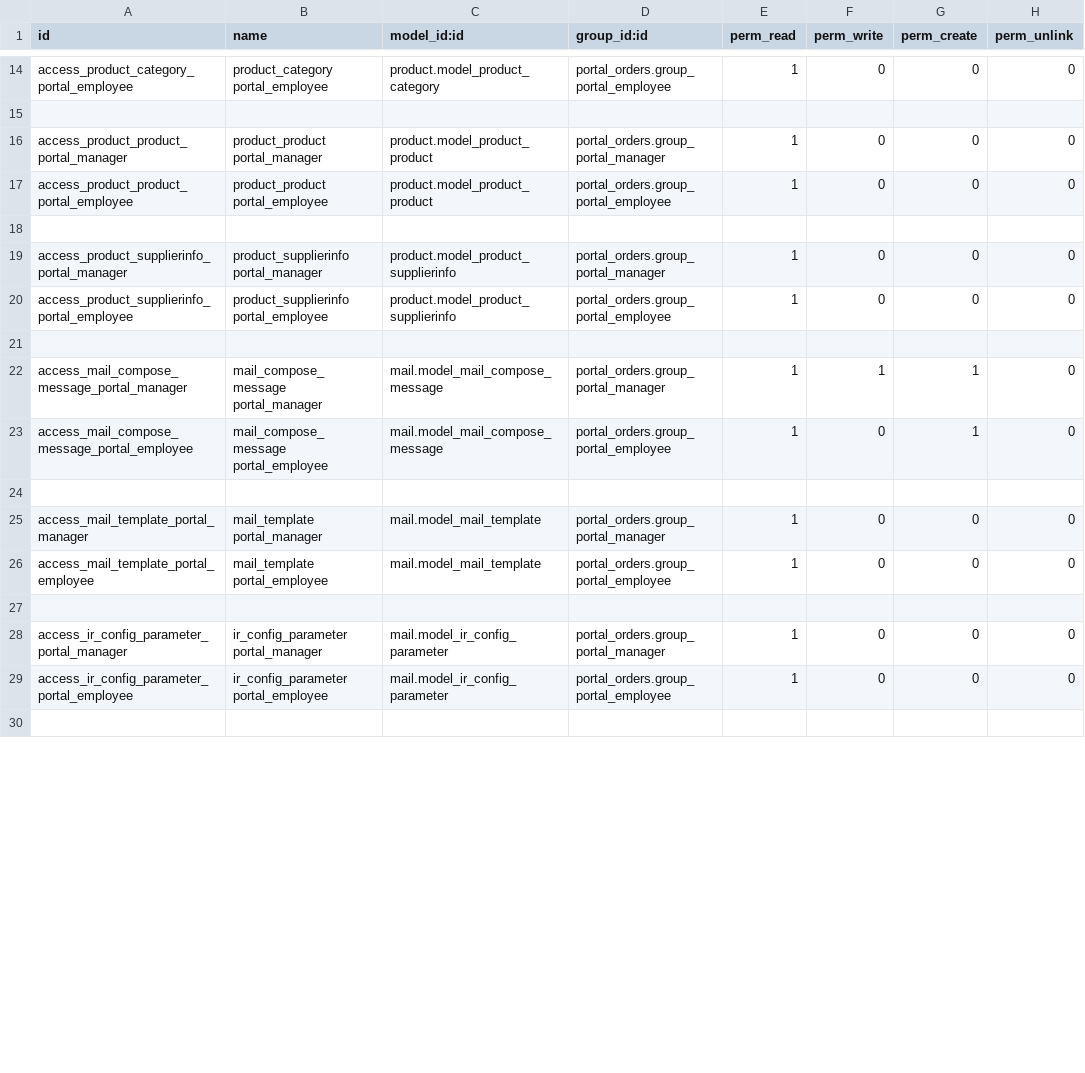
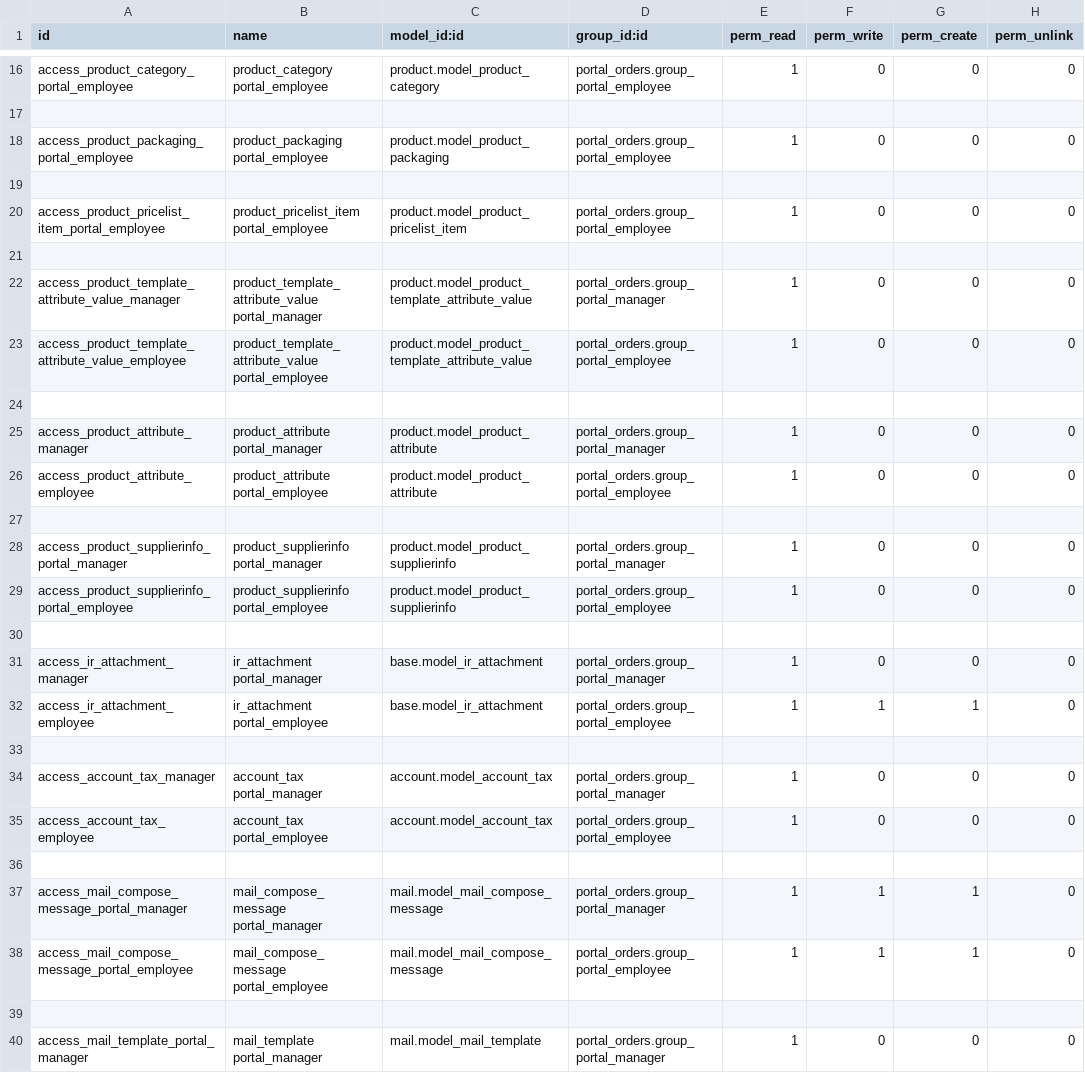
Before and after one commit to fshahy/portal_orders, a CSV file: custom_addons/portal_orders/security/ir.model.access.csv, drawn as a sheet; only a part is shown, gaps mark what is left out; the shorter side is filled out with more unchanged rows; the diff covers the shown part only.

Commit message:
review model access

```diff
--- a/custom_addons/portal_orders/security/ir.model.access.csv
+++ b/custom_addons/portal_orders/security/ir.model.access.csv
@@ -15,4 +17,11 @@ id,name,model_id:id,group_id:id,perm_read,perm_write,perm_create,perm_unlink
 
-"access_product_product_portal_manager","product_product portal_manager","product.model_product_product","portal_orders.group_portal_manager",1,0,0,0
-"access_product_product_portal_employee","product_product portal_employee","product.model_product_product","portal_orders.group_portal_employee",1,0,0,0
+"access_product_packaging_portal_employee","product_packaging portal_employee","product.model_product_packaging","portal_orders.group_portal_employee",1,0,0,0
+
+"access_product_pricelist_item_portal_employee","product_pricelist_item portal_employee","product.model_product_pricelist_item","portal_orders.group_portal_employee",1,0,0,0
+
+"access_product_template_attribute_value_manager","product_template_attribute_value portal_manager","product.model_product_template_attribute_value","portal_orders.group_portal_manager",1,0,0,0
+"access_product_template_attribute_value_employee","product_template_attribute_value portal_employee","product.model_product_template_attribute_value","portal_orders.group_portal_employee",1,0,0,0
+
+"access_product_attribute_manager","product_attribute portal_manager","product.model_product_attribute","portal_orders.group_portal_manager",1,0,0,0
+"access_product_attribute_employee","product_attribute portal_employee","product.model_product_attribute","portal_orders.group_portal_employee",1,0,0,0
 
@@ -21,4 +30,10 @@ id,name,model_id:id,group_id:id,perm_read,perm_write,perm_create,perm_unlink
 
+"access_ir_attachment_manager","ir_attachment portal_manager","base.model_ir_attachment","portal_orders.group_portal_manager",1,0,0,0
+"access_ir_attachment_employee","ir_attachment portal_employee","base.model_ir_attachment","portal_orders.group_portal_employee",1,1,1,0
+
+"access_account_tax_manager","account_tax portal_manager","account.model_account_tax","portal_orders.group_portal_manager",1,0,0,0
+"access_account_tax_employee","account_tax portal_employee","account.model_account_tax","portal_orders.group_portal_employee",1,0,0,0
+
 "access_mail_compose_message_portal_manager","mail_compose_message portal_manager","mail.model_mail_compose_message","portal_orders.group_portal_manager",1,1,1,0
-"access_mail_compose_message_portal_employee","mail_compose_message portal_employee","mail.model_mail_compose_message","portal_orders.group_portal_employee",1,0,1,0
+"access_mail_compose_message_portal_employee","mail_compose_message portal_employee","mail.model_mail_compose_message","portal_orders.group_portal_employee",1,1,1,0
 
```
Also changed, not shown: 6 added rows, 19 removed rows, 1 moved row and 21 edited cells elsewhere in this file.
